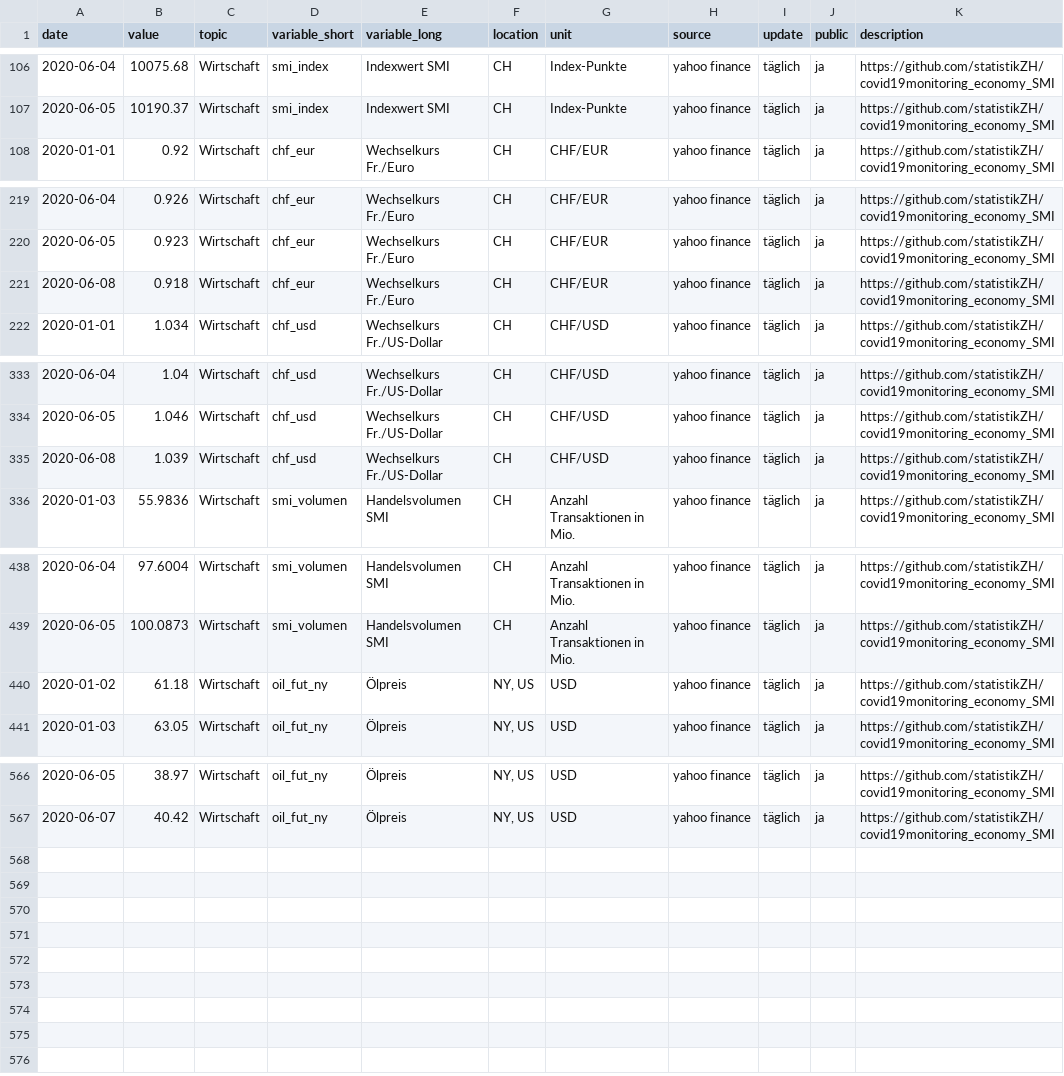
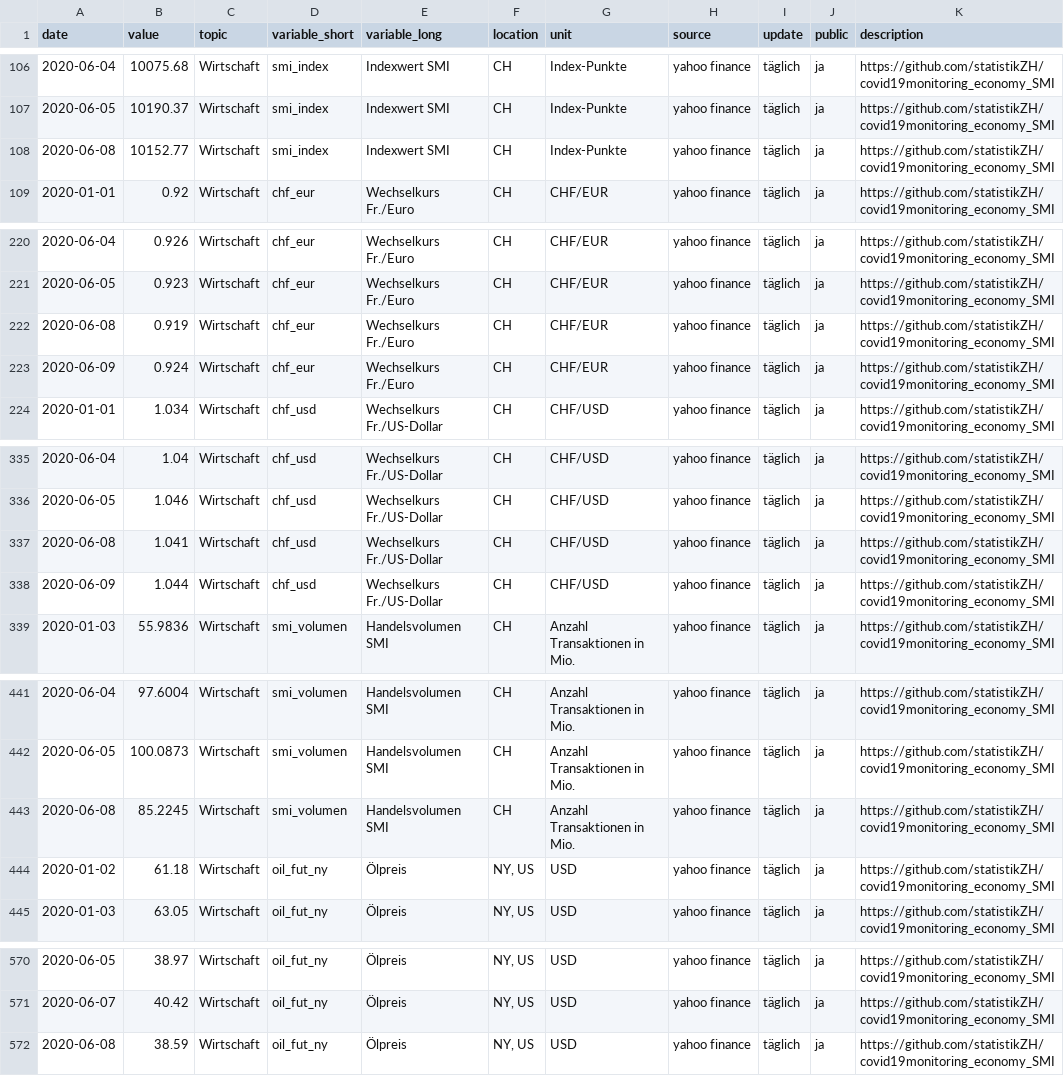
Before and after one commit to statistikZH/covid19monitoring_economy_SMI, a CSV file: Economy_SMI.csv, drawn as a sheet; only a part is shown, gaps mark what is left out.

Commit message:
9.6.

```diff
--- a/Economy_SMI.csv
+++ b/Economy_SMI.csv
@@ -107,2 +107,3 @@
 2020-06-05,10190.37,"Wirtschaft","smi_index","Indexwert SMI","CH","Index-Punkte","yahoo finance","täglich","ja","https://github.com/statistikZH/covid19monitoring_economy_SMI"
+2020-06-08,10152.77,"Wirtschaft","smi_index","Indexwert SMI","CH","Index-Punkte","yahoo finance","täglich","ja","https://github.com/statistikZH/covid19monitoring_economy_SMI"
 2020-01-01,0.92,"Wirtschaft","chf_eur","Wechselkurs Fr./Euro","CH","CHF/EUR","yahoo finance","täglich","ja","https://github.com/statistikZH/covid19monitoring_economy_SMI"
@@ -220,3 +221,4 @@
 2020-06-05,0.923,"Wirtschaft","chf_eur","Wechselkurs Fr./Euro","CH","CHF/EUR","yahoo finance","täglich","ja","https://github.com/statistikZH/covid19monitoring_economy_SMI"
-2020-06-08,0.918,"Wirtschaft","chf_eur","Wechselkurs Fr./Euro","CH","CHF/EUR","yahoo finance","täglich","ja","https://github.com/statistikZH/covid19monitoring_economy_SMI"
+2020-06-08,0.919,"Wirtschaft","chf_eur","Wechselkurs Fr./Euro","CH","CHF/EUR","yahoo finance","täglich","ja","https://github.com/statistikZH/covid19monitoring_economy_SMI"
+2020-06-09,0.924,"Wirtschaft","chf_eur","Wechselkurs Fr./Euro","CH","CHF/EUR","yahoo finance","täglich","ja","https://github.com/statistikZH/covid19monitoring_economy_SMI"
 2020-01-01,1.034,"Wirtschaft","chf_usd","Wechselkurs Fr./US-Dollar","CH","CHF/USD","yahoo finance","täglich","ja","https://github.com/statistikZH/covid19monitoring_economy_SMI"
@@ -334,3 +336,4 @@
 2020-06-05,1.046,"Wirtschaft","chf_usd","Wechselkurs Fr./US-Dollar","CH","CHF/USD","yahoo finance","täglich","ja","https://github.com/statistikZH/covid19monitoring_economy_SMI"
-2020-06-08,1.039,"Wirtschaft","chf_usd","Wechselkurs Fr./US-Dollar","CH","CHF/USD","yahoo finance","täglich","ja","https://github.com/statistikZH/covid19monitoring_economy_SMI"
+2020-06-08,1.041,"Wirtschaft","chf_usd","Wechselkurs Fr./US-Dollar","CH","CHF/USD","yahoo finance","täglich","ja","https://github.com/statistikZH/covid19monitoring_economy_SMI"
+2020-06-09,1.044,"Wirtschaft","chf_usd","Wechselkurs Fr./US-Dollar","CH","CHF/USD","yahoo finance","täglich","ja","https://github.com/statistikZH/covid19monitoring_economy_SMI"
 2020-01-03,55.9836,"Wirtschaft","smi_volumen","Handelsvolumen SMI","CH","Anzahl Transaktionen in Mio.","yahoo finance","täglich","ja","https://github.com/statistikZH/covid19monitoring_economy_SMI"
@@ -439,2 +442,3 @@
 2020-06-05,100.0873,"Wirtschaft","smi_volumen","Handelsvolumen SMI","CH","Anzahl Transaktionen in Mio.","yahoo finance","täglich","ja","https://github.com/statistikZH/covid19monitoring_economy_SMI"
+2020-06-08,85.2245,"Wirtschaft","smi_volumen","Handelsvolumen SMI","CH","Anzahl Transaktionen in Mio.","yahoo finance","täglich","ja","https://github.com/statistikZH/covid19monitoring_economy_SMI"
 2020-01-02,61.18,"Wirtschaft","oil_fut_ny","Ölpreis","NY, US","USD","yahoo finance","täglich","ja","https://github.com/statistikZH/covid19monitoring_economy_SMI"
@@ -567 +571,2 @@
 2020-06-07,40.42,"Wirtschaft","oil_fut_ny","Ölpreis","NY, US","USD","yahoo finance","täglich","ja","https://github.com/statistikZH/covid19monitoring_economy_SMI"
+2020-06-08,38.59,"Wirtschaft","oil_fut_ny","Ölpreis","NY, US","USD","yahoo finance","täglich","ja","https://github.com/statistikZH/covid19monitoring_economy_SMI"
```
